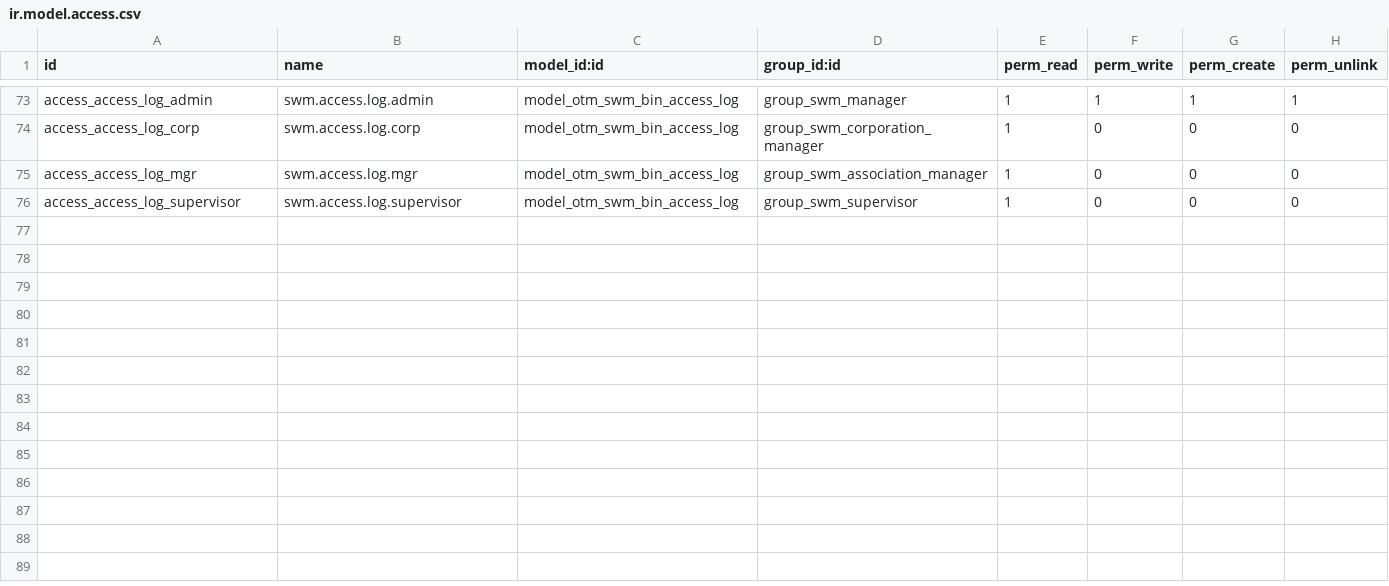
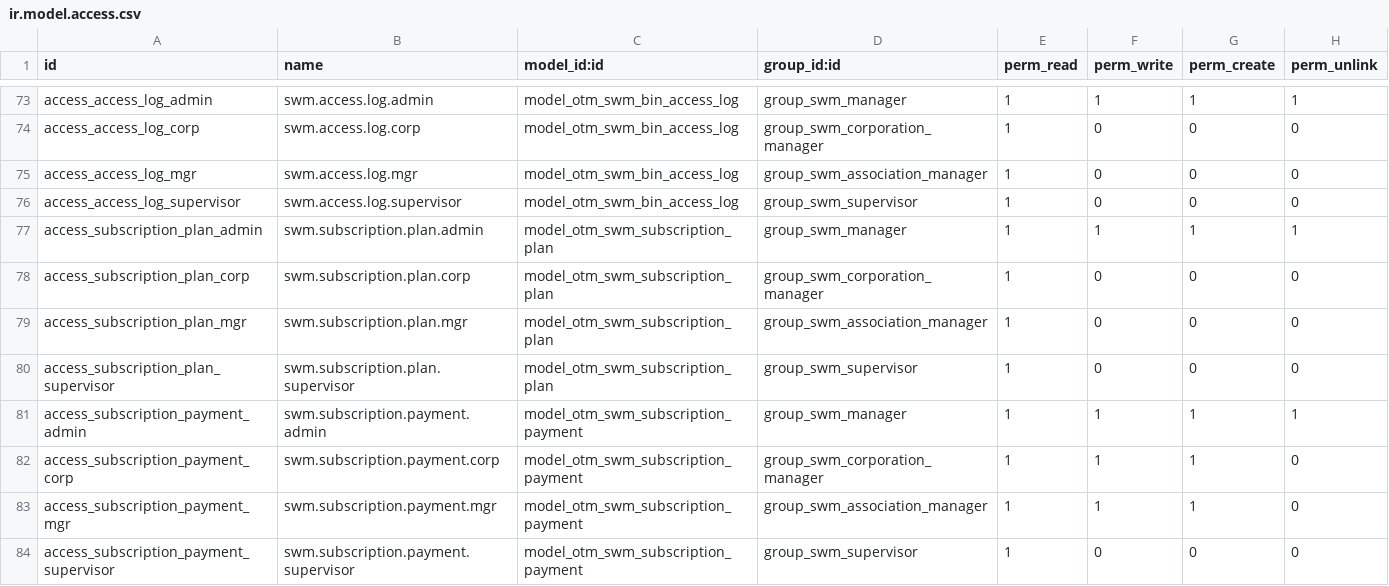
Before and after one commit to otomatercom-cloud/smart_waste_management, a CSV file: security/ir.model.access.csv, drawn as a sheet; only a part is shown, gaps mark what is left out; the diff names each change by its address in the sheet, - before the commit and + after, or states it on an @@ line.

Commit message:
subscription

```diff
--- a/security/ir.model.access.csv
+++ b/security/ir.model.access.csv
+row 77: access_subscription_plan_admin | swm.subscription.plan.admin | model_otm_swm_subscription_plan | group_swm_manager | 1 | 1 | 1 | 1
+row 78: access_subscription_plan_corp | swm.subscription.plan.corp | model_otm_swm_subscription_plan | group_swm_corporation_manager | 1 | 0 | 0 | 0
+row 79: access_subscription_plan_mgr | swm.subscription.plan.mgr | model_otm_swm_subscription_plan | group_swm_association_manager | 1 | 0 | 0 | 0
+row 80: access_subscription_plan_supervisor | swm.subscription.plan.supervisor | model_otm_swm_subscription_plan | group_swm_supervisor | 1 | 0 | 0 | 0
+row 81: access_subscription_payment_admin | swm.subscription.payment.admin | model_otm_swm_subscription_payment | group_swm_manager | 1 | 1 | 1 | 1
+row 82: access_subscription_payment_corp | swm.subscription.payment.corp | model_otm_swm_subscription_payment | group_swm_corporation_manager | 1 | 1 | 1 | 0
+row 83: access_subscription_payment_mgr | swm.subscription.payment.mgr | model_otm_swm_subscription_payment | group_swm_association_manager | 1 | 1 | 1 | 0
+row 84: access_subscription_payment_supervisor | swm.subscription.payment.supervisor | model_otm_swm_subscription_payment | group_swm_supervisor | 1 | 0 | 0 | 0
```
Also changed, not shown: 11 other files.
